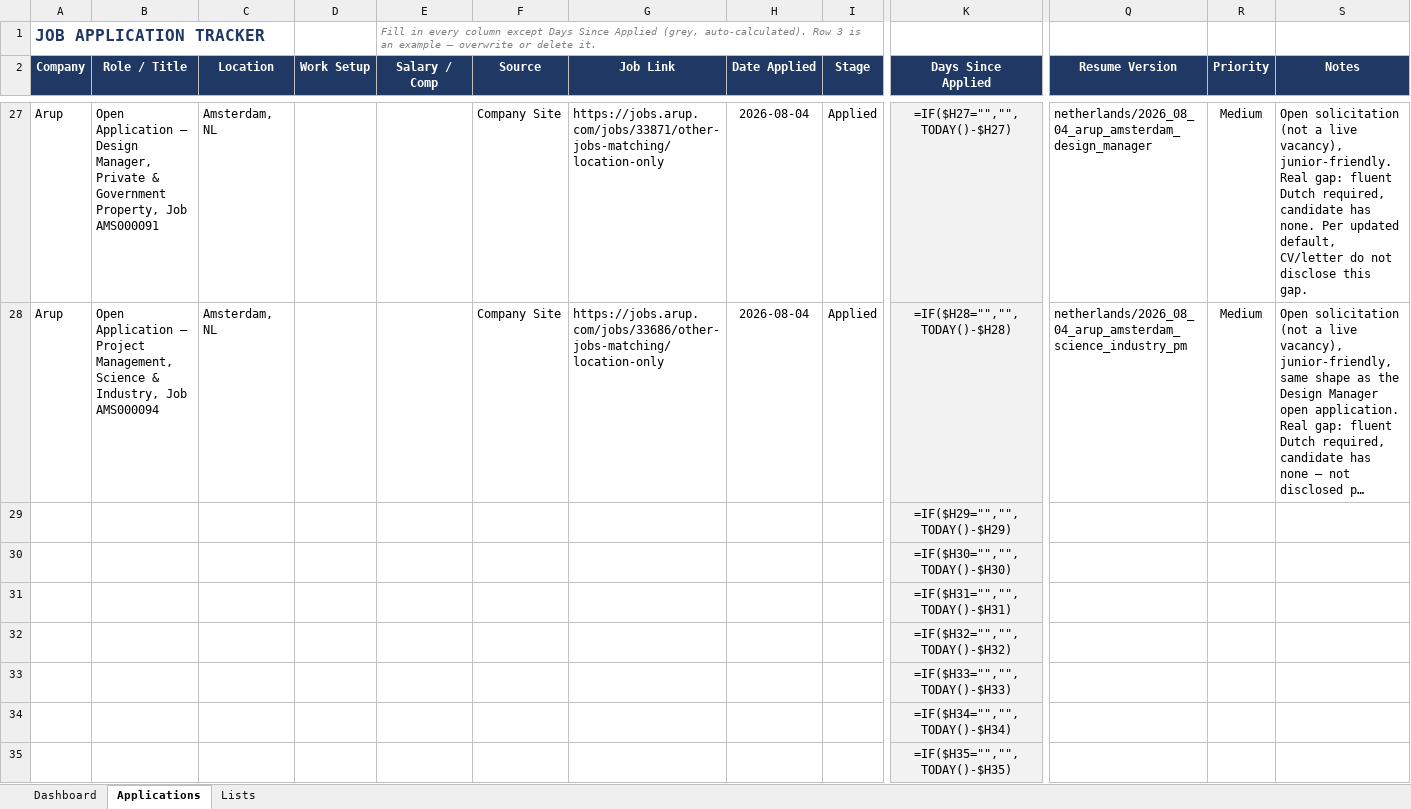
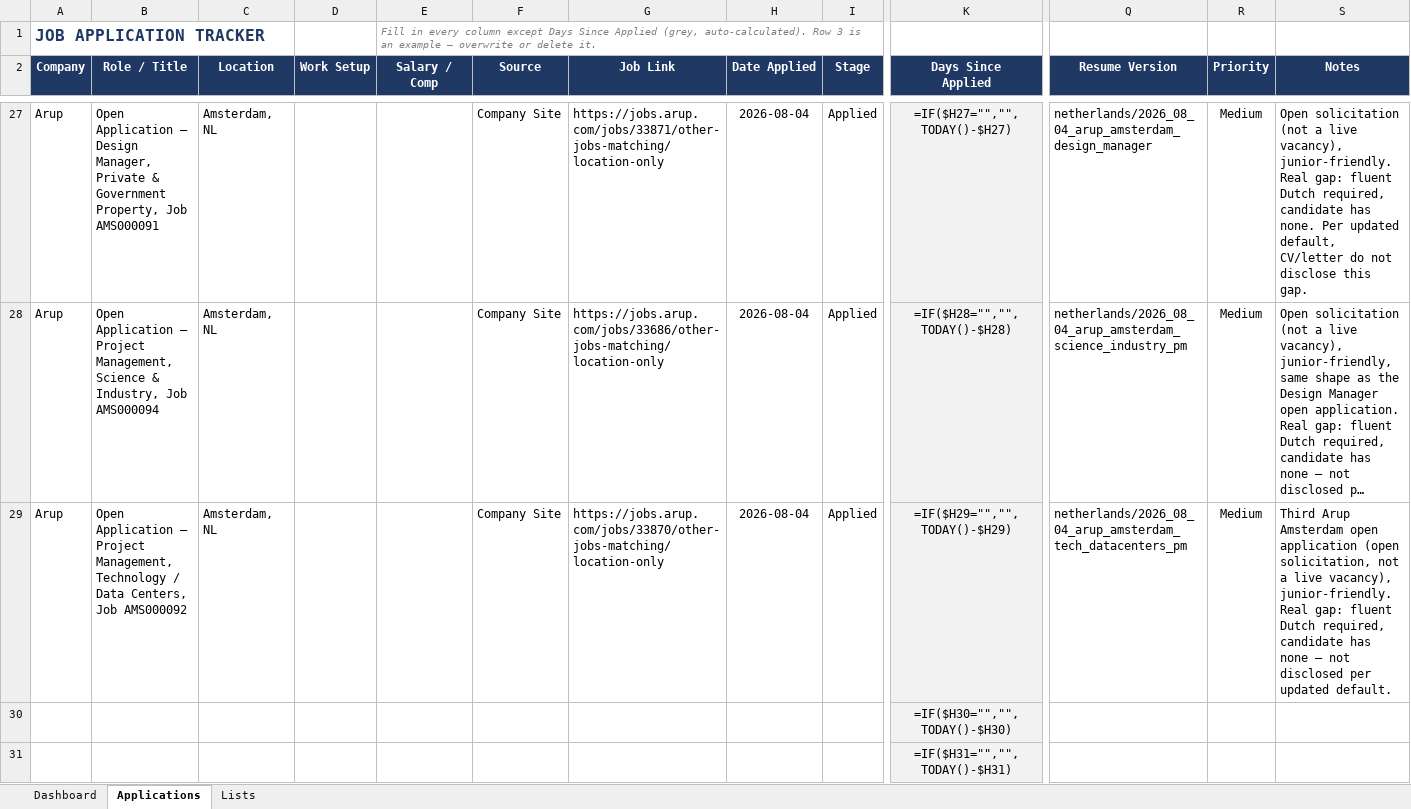
Before and after one commit to alfarseniko/resume_masters_bim, an Excel workbook: Job_Application_Tracker.xlsx, sheet Applications, drawn as a sheet; only a part is shown, gaps mark what is left out; the shorter side is filled out with more unchanged rows; long unchanged cells end in …; values as stored, in another font and other column widths than the file's, no borders; formulas without a stored value are shown as written; conditional formats not drawn; removed rows and columns are numbered as before the commit, all else as after; rows hold the shown columns only; the diff names each change by its address in the sheet, - before the commit and + after, or states it on an @@ line.

Commit message:
Add Arup Amsterdam Tech/Data Centers PM row to Job Application Tracker

```diff
--- a/Job_Application_Tracker.xlsx (sheet Applications)
+++ b/Job_Application_Tracker.xlsx (sheet Applications)
-row 29:  |  |  |  |  |  |  |  |  | =IF($H29="","",TODAY()-$H29)
+row 29: Arup | Open Application – Project Management, Technology / Data Centers, Job AMS000092 | Amsterdam, NL |  |  | Company Site | https://jobs.arup.com/jobs/33870/other-jobs-matching/location-only | 2026-08-04 | Applied | =IF($H29="","",TODAY()-$H29) | netherlands/2026_08_04_arup_amsterdam_tech_datacenters_pm | Medium | Third Arup Amsterdam open application (open solicitation, not a live vacancy), junior-friendly. Real gap: fluent Dutch required, candidate has none — not disclosed per updated default.
```
